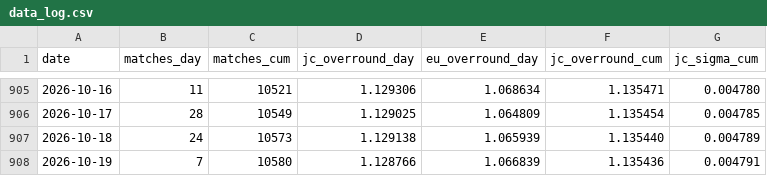
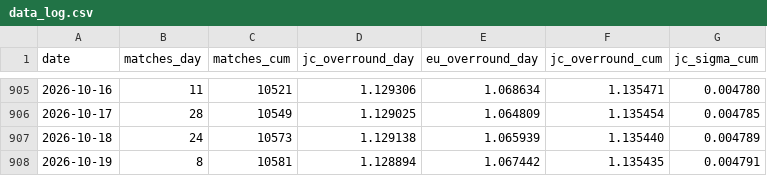
Before and after one commit to quietnumbers/china-sports-lottery-overround, a CSV file: data_log.csv, drawn as a sheet; only a part is shown, gaps mark what is left out.

```diff
--- a/data_log.csv
+++ b/data_log.csv
@@ -907,2 +907,2 @@ date,matches_day,matches_cum,jc_overround_day,eu_overround_day,jc_overround_cum,
 2026-10-18,24,10573,1.129138,1.065939,1.135440,0.004789
-2026-10-19,7,10580,1.128766,1.066839,1.135436,0.004791
+2026-10-19,8,10581,1.128894,1.067442,1.135435,0.004791
```
Also changed, not shown: 1 other file.
